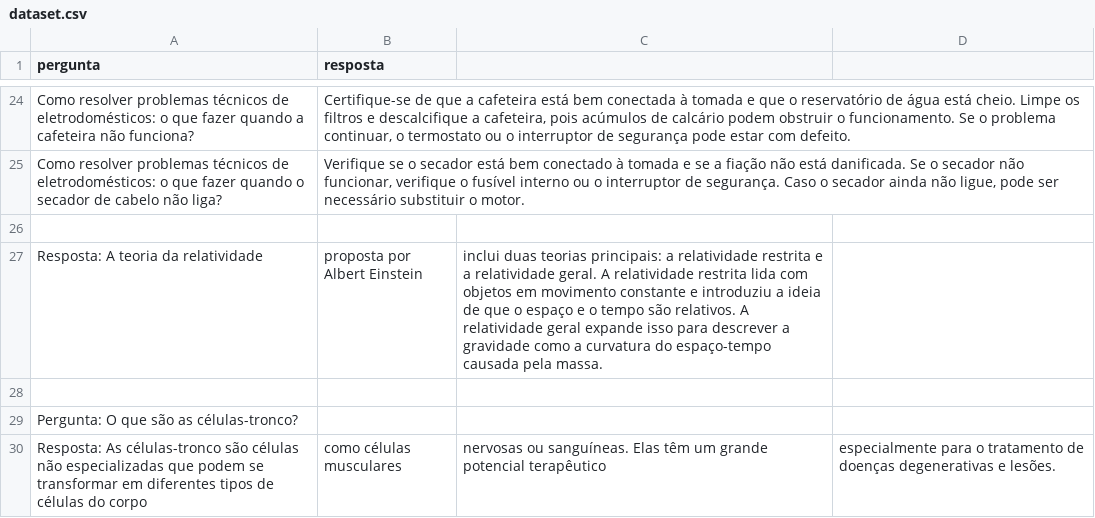
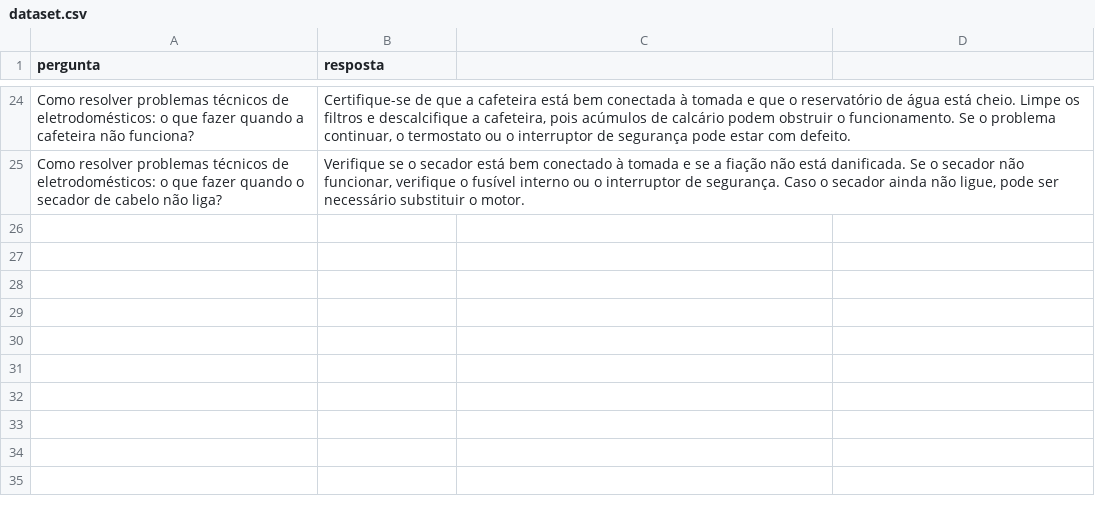
Before and after one commit to pita2004/chatbot, a CSV file: dataset.csv, drawn as a sheet; only a part is shown, gaps mark what is left out; the diff names each change by its address in the sheet, - before the commit and + after, or states it on an @@ line.

Commit message:
Update dataset.csv

```diff
--- a/dataset.csv
+++ b/dataset.csv
-row 26: (empty)
-row 27: Resposta: A teoria da relatividade | proposta por Albert Einstein | inclui duas teorias principais: a relatividade restrita e a relatividade geral. A relatividade restrita lida com objetos em movimento constante e introduziu a ideia de que o espaço e o tempo são relativos. A relatividade geral expande isso para descrever a gravidade como a curvatura do espaço-tempo causada pela massa.
-row 28: (empty)
-row 29: Pergunta: O que são as células-tronco?
-row 30: Resposta: As células-tronco são células não especializadas que podem se transformar em diferentes tipos de células do corpo | como células musculares | nervosas ou sanguíneas. Elas têm um grande potencial terapêutico | especialmente para o tratamento de doenças degenerativas e lesões.
```
